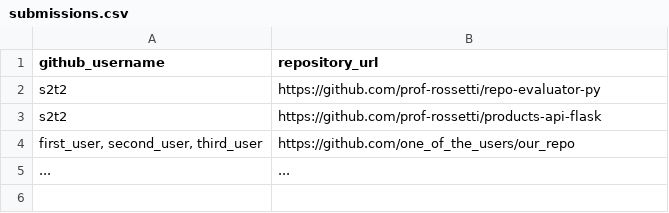
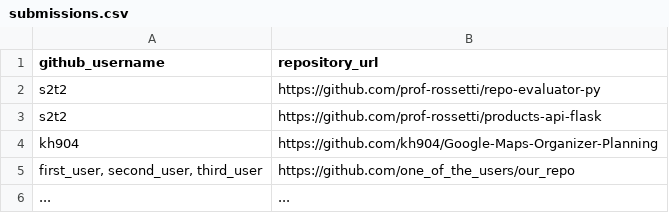
Before and after one commit to prof-rossetti/nyu-info-2335-201805, a CSV file: projects/freestyle/submissions.csv, drawn as a sheet; the diff names each change by its address in the sheet, - before the commit and + after, or states it on an @@ line.

Commit message:
Update submissions.csv

```diff
--- a/projects/freestyle/submissions.csv
+++ b/projects/freestyle/submissions.csv
+row 4: kh904 | https://github.com/kh904/Google-Maps-Organizer-Planning
```
